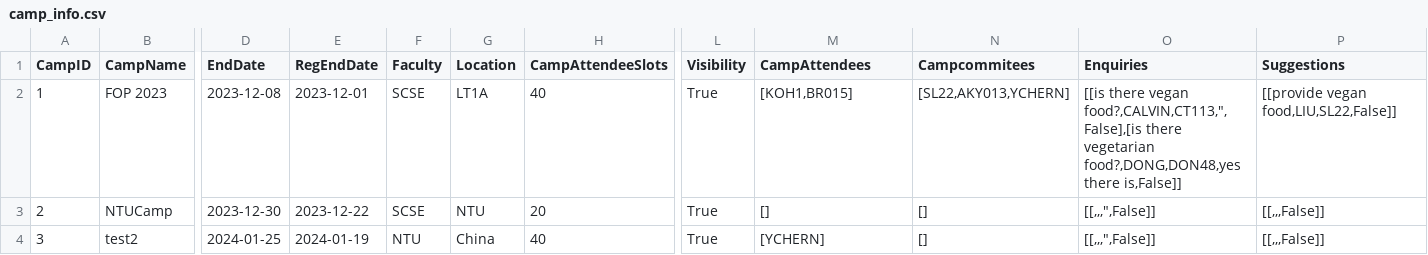
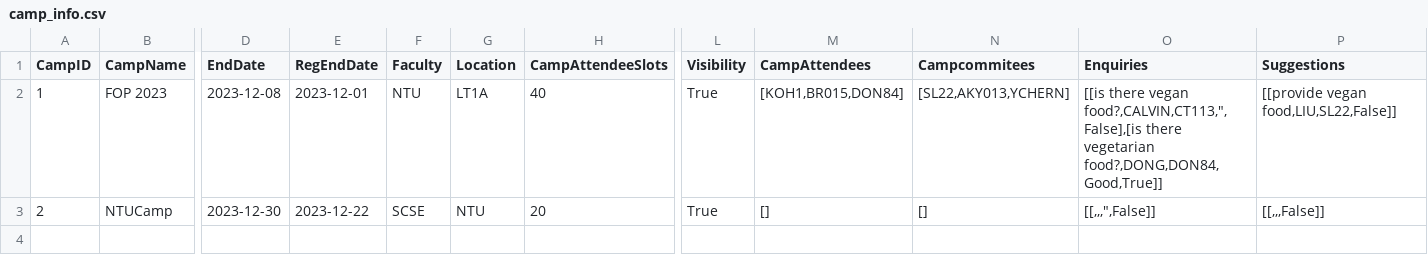
Before and after one commit to jerrell-y/SC2002-Assignment-2023, a CSV file: CAM Application/data/camp_info.csv, drawn as a sheet; only a part is shown, gaps mark what is left out; rows hold the shown columns only; the diff names each change by its address in the sheet, - before the commit and + after, or states it on an @@ line.

```diff
--- a/CAM Application/data/camp_info.csv
+++ b/CAM Application/data/camp_info.csv
-F2 (Faculty): SCSE
+F2 (Faculty): NTU
-M2 (CampAttendees): [KOH1,BR015]
+M2 (CampAttendees): [KOH1,BR015,DON84]
-O2 (Enquiries): …there vegetarian food?,DONG,DON48,yes there is,False]]
+O2 (Enquiries): …there vegetarian food?,DONG,DON84,Good,True]]
-row 4: 3 | test2 | 2024-01-25 | 2024-01-19 | NTU | China | 40 | True | [YCHERN] | [] | [[,,,",False]] | [[,,,False]]
```
Also changed, not shown: CAM Application/data/student_list.csv, 3 other files.
